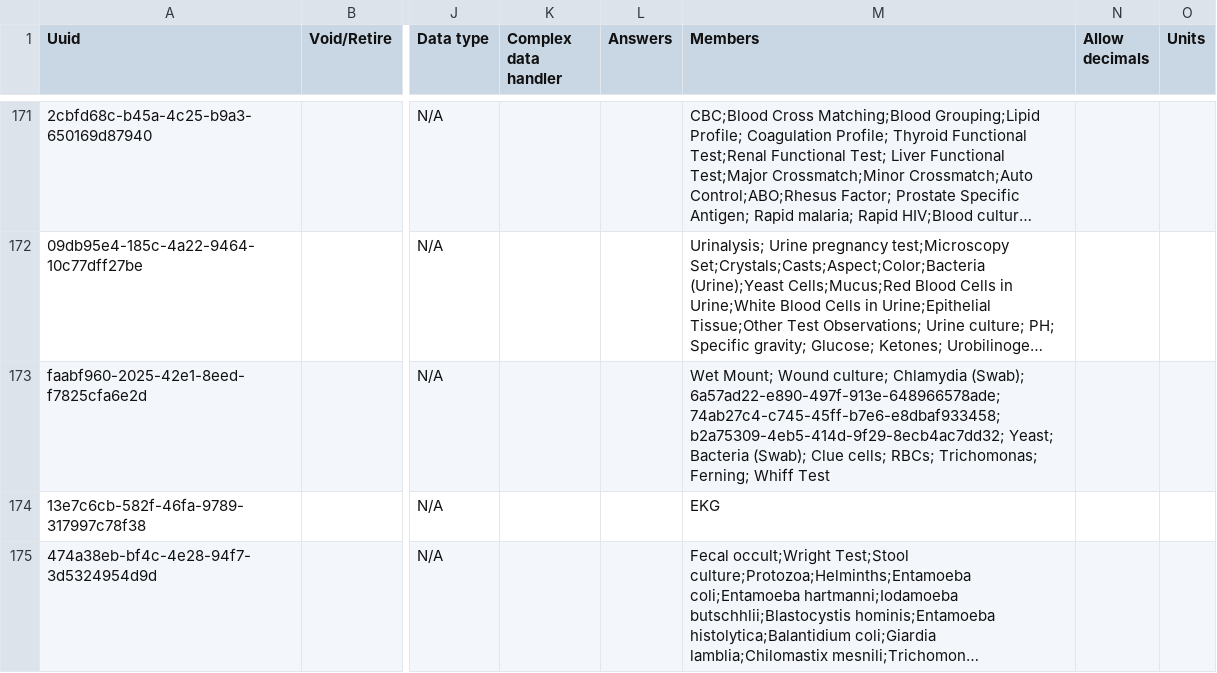
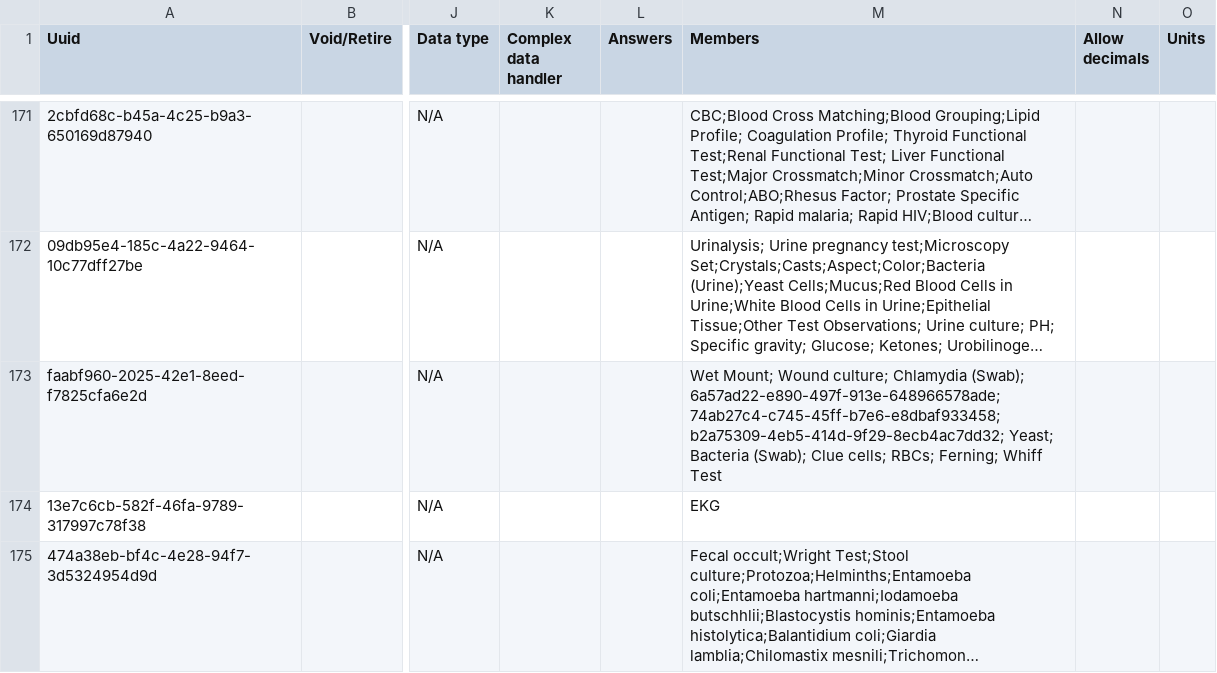
Before and after one commit to globalhealthcoalition/openmrs-config-ghc, a CSV file: configuration/concepts/lab_tests.csv, drawn as a sheet; only a part is shown, gaps mark what is left out; long unchanged cells end in …; the diff names each change by its address in the sheet, - before the commit and + after, or states it on an @@ line.

Commit message:
Remove Duplicate Trichomonas Test from Swab Concept Set

```diff
--- a/configuration/concepts/lab_tests.csv
+++ b/configuration/concepts/lab_tests.csv
-M173 (Members): …cells; RBCs; Trichomonas; Ferning; Whiff…
+M173 (Members): …cells; RBCs; Ferning; Whiff…
```
